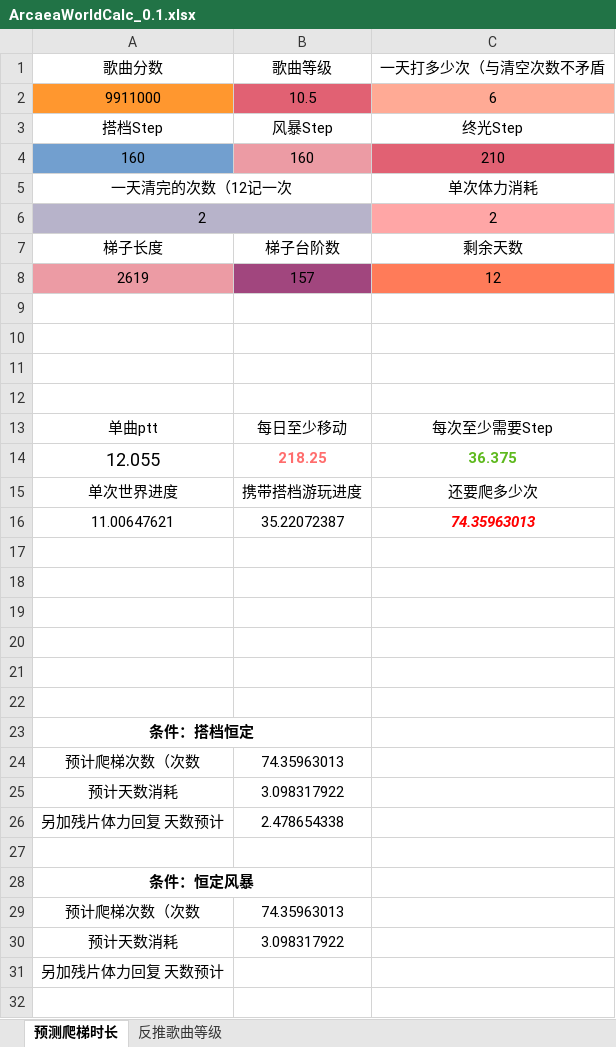
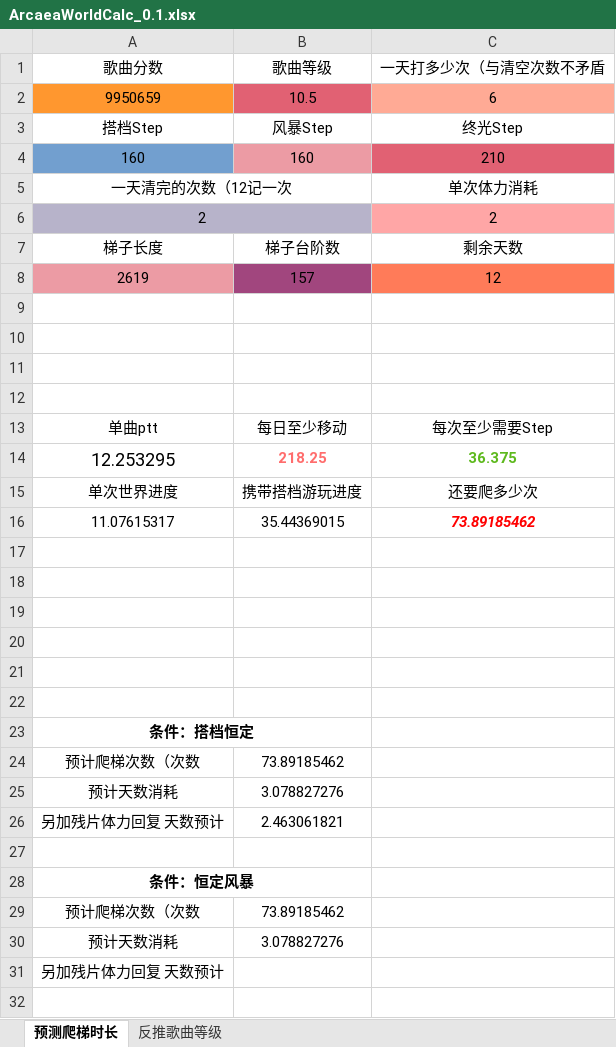
Before and after one commit to NyanWhite/ArcaeaExcelCalculator, an Excel workbook: ArcaeaWorldCalc_0.1.xlsx, sheet 预测爬梯时长, drawn as a sheet; only a part is shown; values as stored, in another font and other column widths than the file's, no borders; removed rows and columns are numbered as before the commit, all else as after; the diff names each change by its address in the sheet, - before the commit and + after, or states it on an @@ line.

```diff
--- a/ArcaeaWorldCalc_0.1.xlsx (sheet 预测爬梯时长)
+++ b/ArcaeaWorldCalc_0.1.xlsx (sheet 预测爬梯时长)
-A2: 9911000
+A2: 9950659
-A14: 12.055
+A14: 12.253295
-row 16: 11.00647621 | 35.22072387 | 74.35963013
+row 16: 11.07615317 | 35.44369015 | 73.89185462
-B24: 74.35963013
+B24: 73.89185462
-B25: 3.098317922
+B25: 3.078827276
-B26: 2.478654338
+B26: 2.463061821
-B29: 74.35963013
+B29: 73.89185462
-B30: 3.098317922
+B30: 3.078827276
```
Also changed, not shown: Nyan Arcaea Offline Calc v0.7.1.xlsx.
